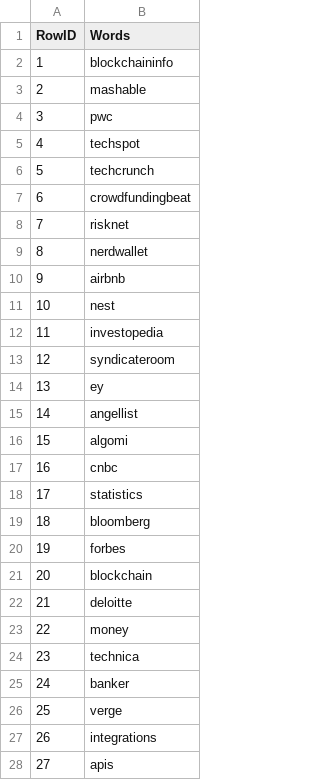
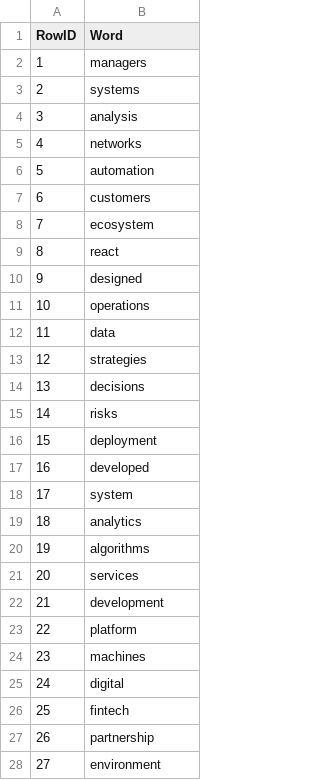
Before and after one commit to DS2019Spring/DS_Assignment1, a CSV file: CSV Data/Fintech_TFIDF_Final.csv, drawn as a sheet; only a part is shown; the diff covers the shown part only.

Commit message:
TFIDF Data Set

```diff
--- a/CSV Data/Fintech_TFIDF_Final.csv
+++ b/CSV Data/Fintech_TFIDF_Final.csv
@@ -1,28 +1,28 @@
-RowID,Words
-1,blockchaininfo
-2,mashable
-3,pwc
-4,techspot
-5,techcrunch
-6,crowdfundingbeat
-7,risknet
-8,nerdwallet
-9,airbnb
-10,nest
-11,investopedia
-12,syndicateroom
-13,ey
-14,angellist
-15,algomi
-16,cnbc
-17,statistics
-18,bloomberg
-19,forbes
-20,blockchain
-21,deloitte
-22,money
-23,technica
-24,banker
-25,verge
-26,integrations
-27,apis
+RowID,Word
+1,managers
+2,systems
+3,analysis
+4,networks
+5,automation
+6,customers
+7,ecosystem
+8,react
+9,designed
+10,operations
+11,data
+12,strategies
+13,decisions
+14,risks
+15,deployment
+16,developed
+17,system
+18,analytics
+19,algorithms
+20,services
+21,development
+22,platform
+23,machines
+24,digital
+25,fintech
+26,partnership
+27,environment
```
Also changed, not shown: 73 edited cells elsewhere in this file, 2 other files.
